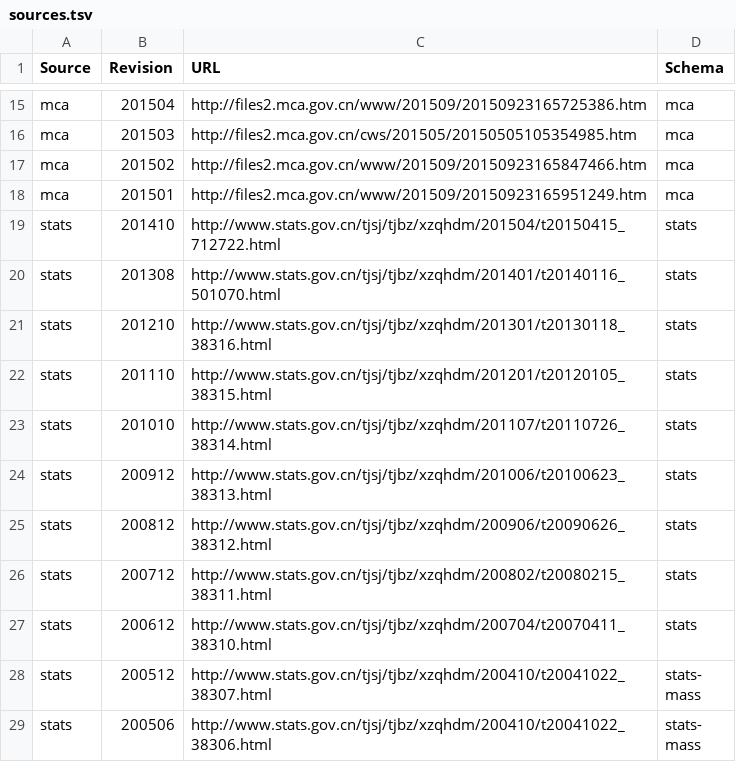
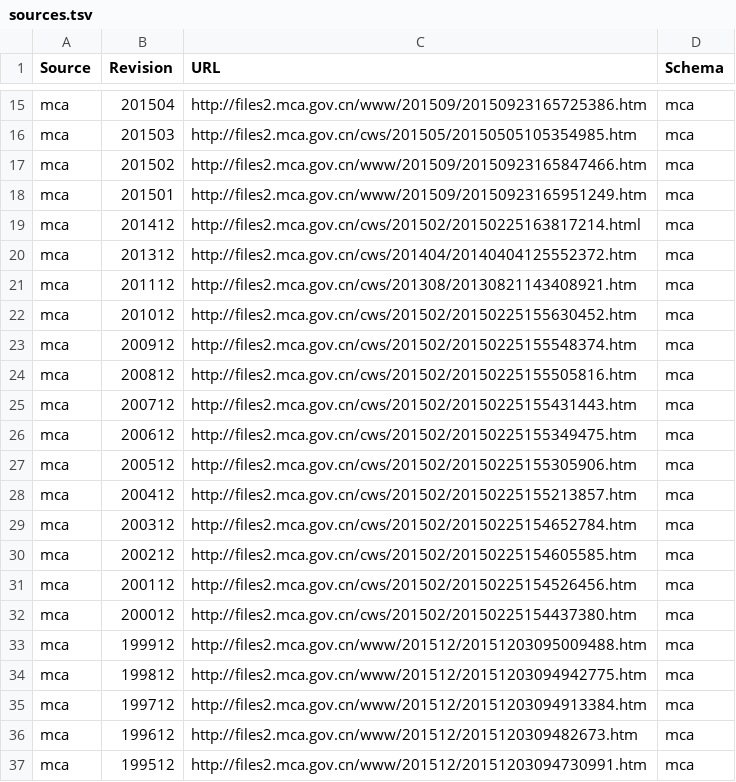
Before and after one commit to cn/GB2260, a TSV file: sources.tsv, drawn as a sheet; only a part is shown, gaps mark what is left out; the shorter side is filled out with more unchanged rows; the diff covers the shown part only; the diff names each change by its address in the sheet, - before the commit and + after, or states it on an @@ line.

Commit message:
Add old mca data (#35)
* add history link

add history mca data

* add mca data before 2015

```diff
--- a/sources.tsv
+++ b/sources.tsv
+row 19: mca | 201412 | http://files2.mca.gov.cn/cws/201502/20150225163817214.html | mca
+row 20: mca | 201312 | http://files2.mca.gov.cn/cws/201404/20140404125552372.htm | mca
+row 21: mca | 201112 | http://files2.mca.gov.cn/cws/201308/20130821143408921.htm | mca
+row 22: mca | 201012 | http://files2.mca.gov.cn/cws/201502/20150225155630452.htm | mca
+row 23: mca | 200912 | http://files2.mca.gov.cn/cws/201502/20150225155548374.htm | mca
+row 24: mca | 200812 | http://files2.mca.gov.cn/cws/201502/20150225155505816.htm | mca
+row 25: mca | 200712 | http://files2.mca.gov.cn/cws/201502/20150225155431443.htm | mca
+row 26: mca | 200612 | http://files2.mca.gov.cn/cws/201502/20150225155349475.htm | mca
+row 27: mca | 200512 | http://files2.mca.gov.cn/cws/201502/20150225155305906.htm | mca
+row 28: mca | 200412 | http://files2.mca.gov.cn/cws/201502/20150225155213857.htm | mca
+row 29: mca | 200312 | http://files2.mca.gov.cn/cws/201502/20150225154652784.htm | mca
+row 30: mca | 200212 | http://files2.mca.gov.cn/cws/201502/20150225154605585.htm | mca
+row 31: mca | 200112 | http://files2.mca.gov.cn/cws/201502/20150225154526456.htm | mca
+row 32: mca | 200012 | http://files2.mca.gov.cn/cws/201502/20150225154437380.htm | mca
+row 33: mca | 199912 | http://files2.mca.gov.cn/www/201512/20151203095009488.htm | mca
+row 34: mca | 199812 | http://files2.mca.gov.cn/www/201512/20151203094942775.htm | mca
+row 35: mca | 199712 | http://files2.mca.gov.cn/www/201512/20151203094913384.htm | mca
+row 36: mca | 199612 | http://files2.mca.gov.cn/www/201512/2015120309482673.htm | mca
+row 37: mca | 199512 | http://files2.mca.gov.cn/www/201512/20151203094730991.htm | mca
```
Also changed, not shown: 15 added rows elsewhere in this file, 35 other files.
